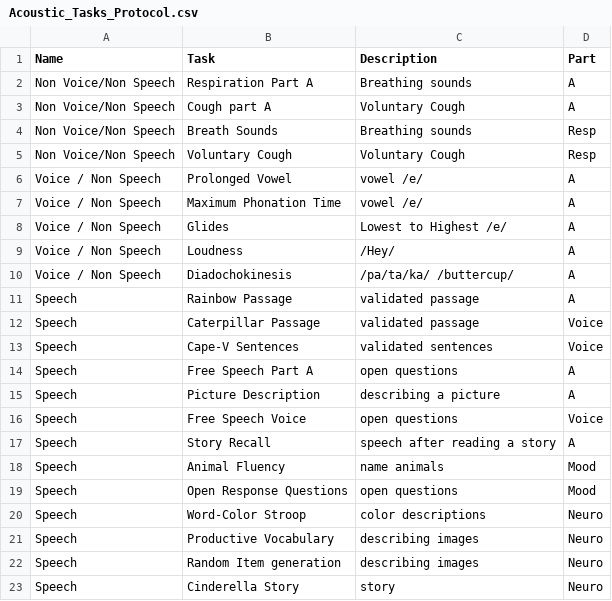
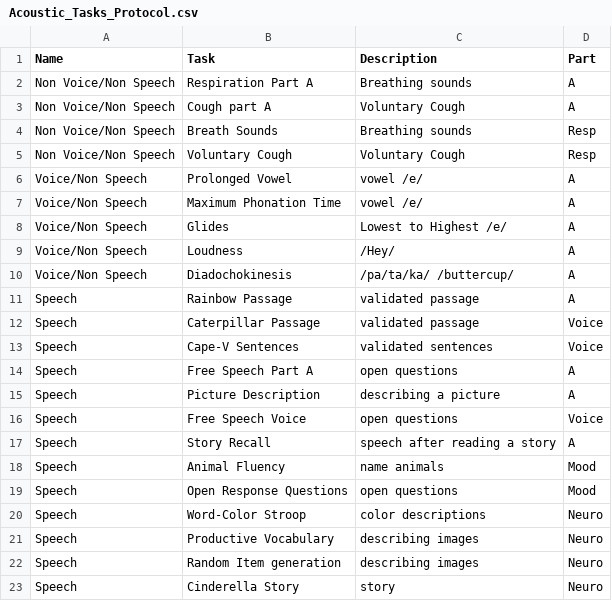
Before and after one commit to eipm/bridge2ai-docs, a CSV file: tables/Acoustic_Tasks_Protocol.csv (was src/tabs/tables/Acoustic_Tasks_Protocol.csv), drawn as a sheet.

```diff
--- a/src/tabs/tables/Acoustic_Tasks_Protocol.csv
+++ b/tables/Acoustic_Tasks_Protocol.csv
@@ -5,7 +5,7 @@ Non Voice/Non Speech,Breath Sounds,Breathing sounds,Resp
 Non Voice/Non Speech,Voluntary Cough,Voluntary Cough,Resp
-Voice / Non Speech,Prolonged Vowel,vowel /e/,A
-Voice / Non Speech,Maximum Phonation Time,vowel /e/,A
-Voice / Non Speech,Glides,Lowest to Highest /e/,A
-Voice / Non Speech,Loudness,/Hey/,A
-Voice / Non Speech,Diadochokinesis,/pa/ta/ka/ /buttercup/,A
+Voice/Non Speech,Prolonged Vowel,vowel /e/,A
+Voice/Non Speech,Maximum Phonation Time,vowel /e/,A
+Voice/Non Speech,Glides,Lowest to Highest /e/,A
+Voice/Non Speech,Loudness,/Hey/,A
+Voice/Non Speech,Diadochokinesis,/pa/ta/ka/ /buttercup/,A
 Speech,Rainbow Passage,validated passage,A
```
Also changed, not shown: 5 other files.
